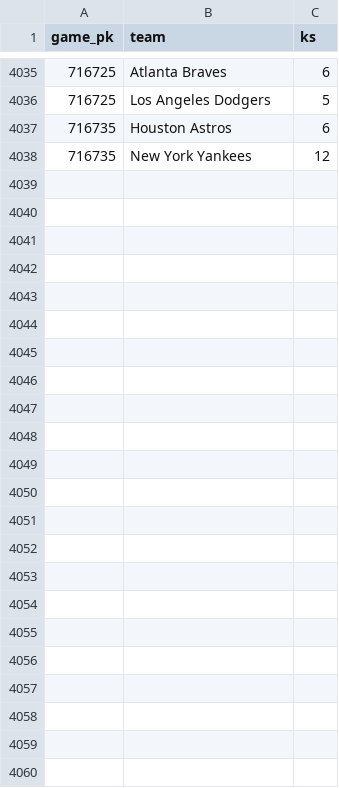
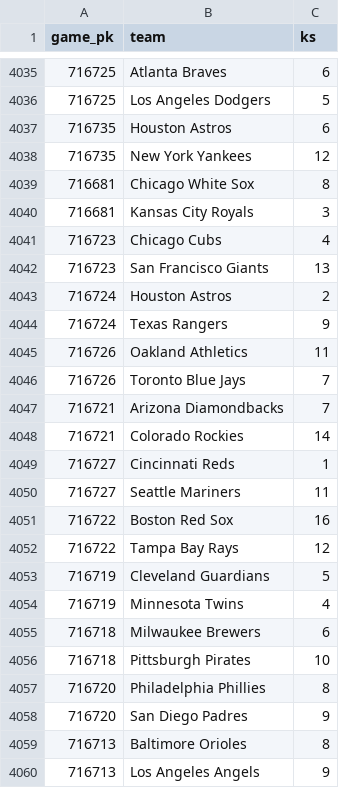
Before and after one commit to chadallison/mlb_cpr, a CSV file: all_game_ks.csv, drawn as a sheet; only a part is shown, gaps mark what is left out; the diff names each change by its address in the sheet, - before the commit and + after, or states it on an @@ line.

```diff
--- a/all_game_ks.csv
+++ b/all_game_ks.csv
+row 4039: 716681 | Chicago White Sox | 8
+row 4040: 716681 | Kansas City Royals | 3
+row 4041: 716723 | Chicago Cubs | 4
+row 4042: 716723 | San Francisco Giants | 13
+row 4043: 716724 | Houston Astros | 2
+row 4044: 716724 | Texas Rangers | 9
+row 4045: 716726 | Oakland Athletics | 11
+row 4046: 716726 | Toronto Blue Jays | 7
+row 4047: 716721 | Arizona Diamondbacks | 7
+row 4048: 716721 | Colorado Rockies | 14
+row 4049: 716727 | Cincinnati Reds | 1
+row 4050: 716727 | Seattle Mariners | 11
+row 4051: 716722 | Boston Red Sox | 16
+row 4052: 716722 | Tampa Bay Rays | 12
+row 4053: 716719 | Cleveland Guardians | 5
+row 4054: 716719 | Minnesota Twins | 4
+row 4055: 716718 | Milwaukee Brewers | 6
+row 4056: 716718 | Pittsburgh Pirates | 10
+row 4057: 716720 | Philadelphia Phillies | 8
+row 4058: 716720 | San Diego Padres | 9
+row 4059: 716713 | Baltimore Orioles | 8
+row 4060: 716713 | Los Angeles Angels | 9
```
Also changed, not shown: all_game_hrs.csv, all_game_pks.csv, 38 other files.
